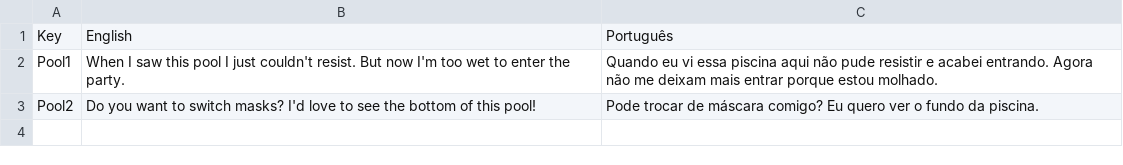
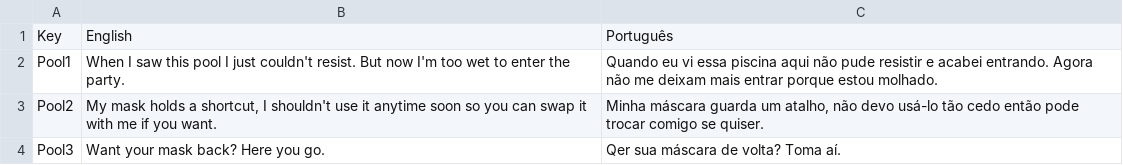
Before and after one commit to raksolho/ggj26, a CSV file: ggj26/Assets/SimpleLocalization/Resources/Localization/Pool.csv, drawn as a sheet.

```diff
--- a/ggj26/Assets/SimpleLocalization/Resources/Localization/Pool.csv
+++ b/ggj26/Assets/SimpleLocalization/Resources/Localization/Pool.csv
@@ -2,2 +2,3 @@ Key,English,Português
 Pool1,When I saw this pool I just couldn't resist. But now I'm too wet to enter the party.,Quando eu vi essa piscina aqui não pude resistir e acabei entrando. Agora não me deixam mais entrar porque estou molhado.
-Pool2,Do you want to switch masks? I'd love to see the bottom of this pool!,Pode trocar de máscara comigo? Eu quero ver o fundo da piscina.
+Pool2,"My mask holds a shortcut, I shouldn't use it anytime soon so you can swap it with me if you want.","Minha máscara guarda um atalho, não devo usá-lo tão cedo então pode trocar comigo se quiser."
+Pool3,Want your mask back? Here you go.,Qer sua máscara de volta? Toma aí.
```
Also changed, not shown: 25 other files.
